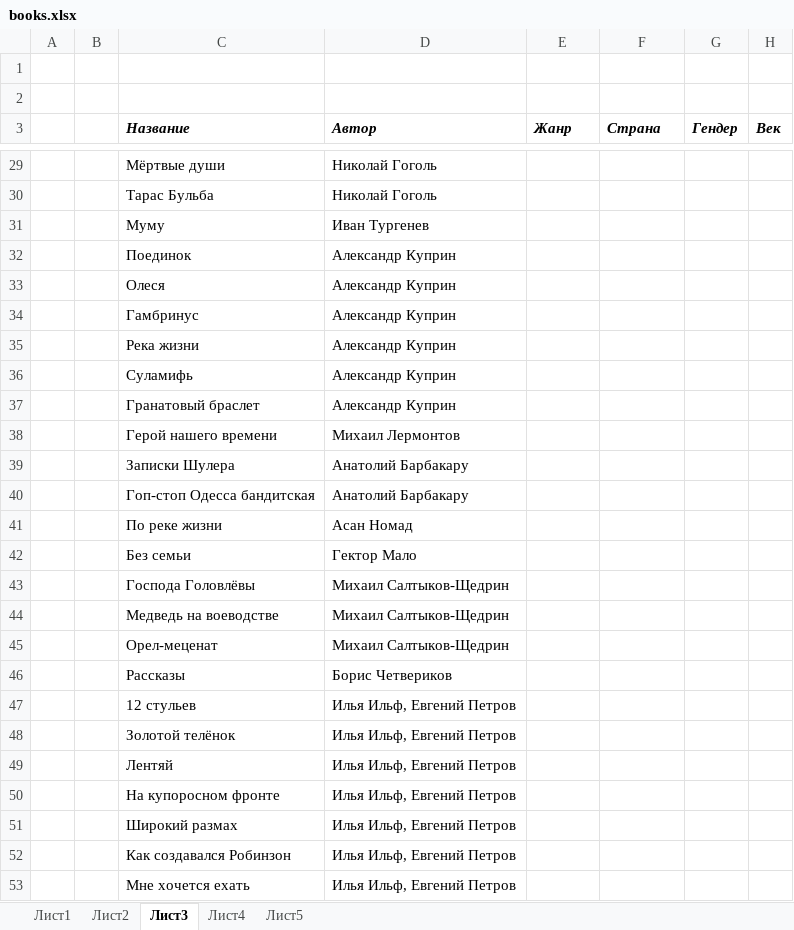
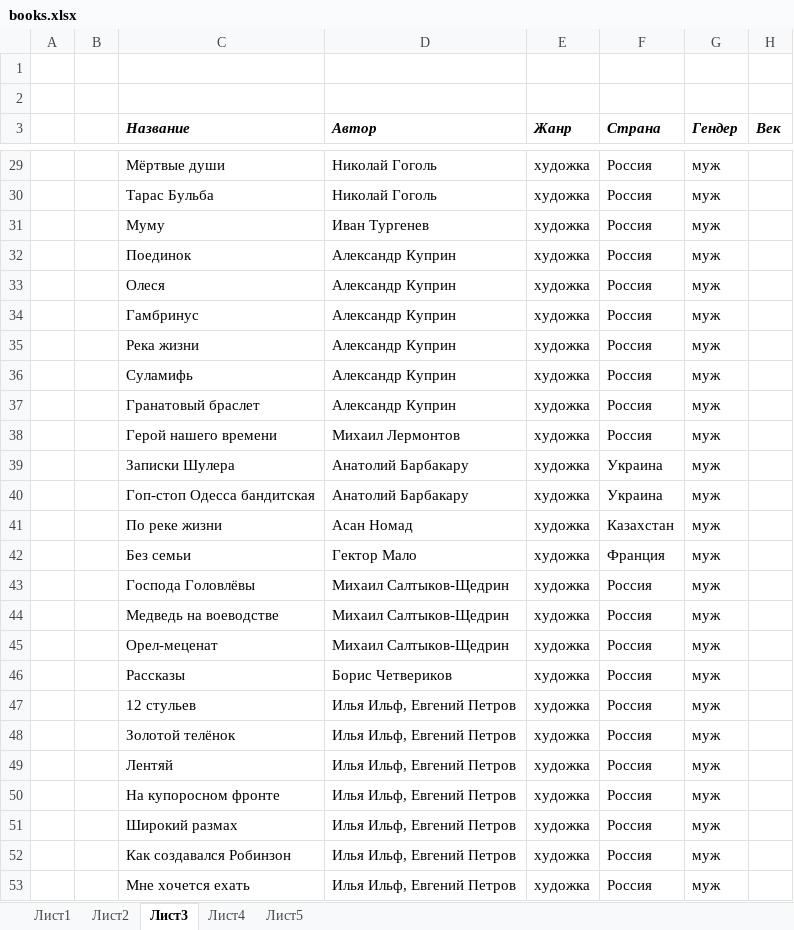
Before and after one commit to poxmel2019/forData, an Excel workbook: books.xlsx, sheet Лист3, drawn as a sheet; only a part is shown, gaps mark what is left out; values as stored, in another font and other column widths than the file's, no borders; the diff covers the shown part only; the diff names each change by its address in the sheet, - before the commit and + after, or states it on an @@ line.

```diff
--- a/books.xlsx (sheet Лист3)
+++ b/books.xlsx (sheet Лист3)
-E29:E53 (Жанр): (empty)
+E29:E53 (Жанр): художка
-F29:F38 (Страна): (empty)
+F29:F38 (Страна): Россия
-G29:G53 (Гендер): (empty)
+G29:G53 (Гендер): муж
-F39:F40 (Страна): (empty)
+F39:F40 (Страна): Украина
-F41 (Страна): (empty)
+F41 (Страна): Казахстан
-F42 (Страна): (empty)
+F42 (Страна): Франция
-F43:F53 (Страна): (empty)
+F43:F53 (Страна): Россия
```
Also changed, not shown: 1 added row, 1 removed row and 1908 edited cells elsewhere in this sheet, sheet Лист5, sheet Лист1, sheet Лист4, sheet Лист2, formulas that keep their value, МВ.xlsx, 2 other files.
